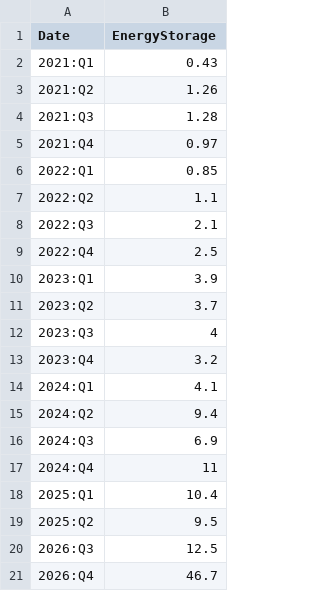
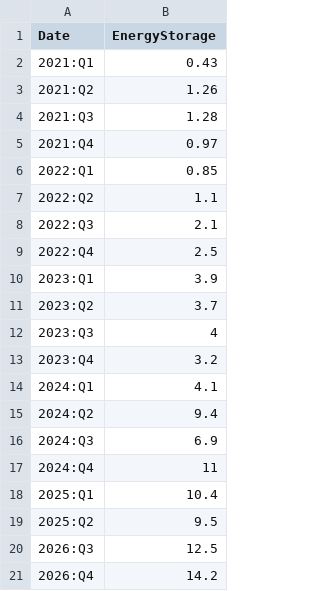
Before and after one commit to jagelves/Data, a CSV file: teslaE.csv, drawn as a sheet.

Commit message:
Add files via upload

```diff
--- a/teslaE.csv
+++ b/teslaE.csv
@@ -20,2 +20,2 @@
 2026:Q3,12.5
-2026:Q4,46.7
+2026:Q4,14.2
```
